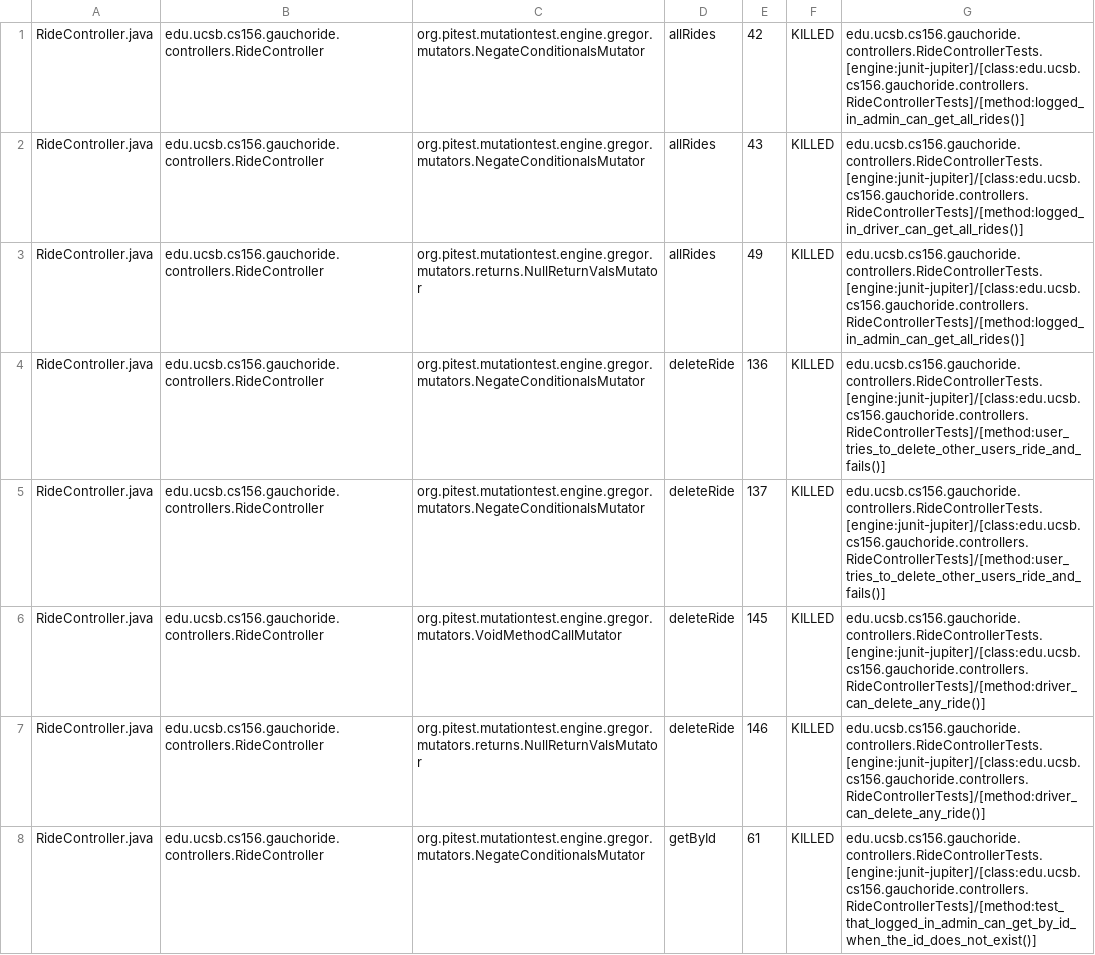
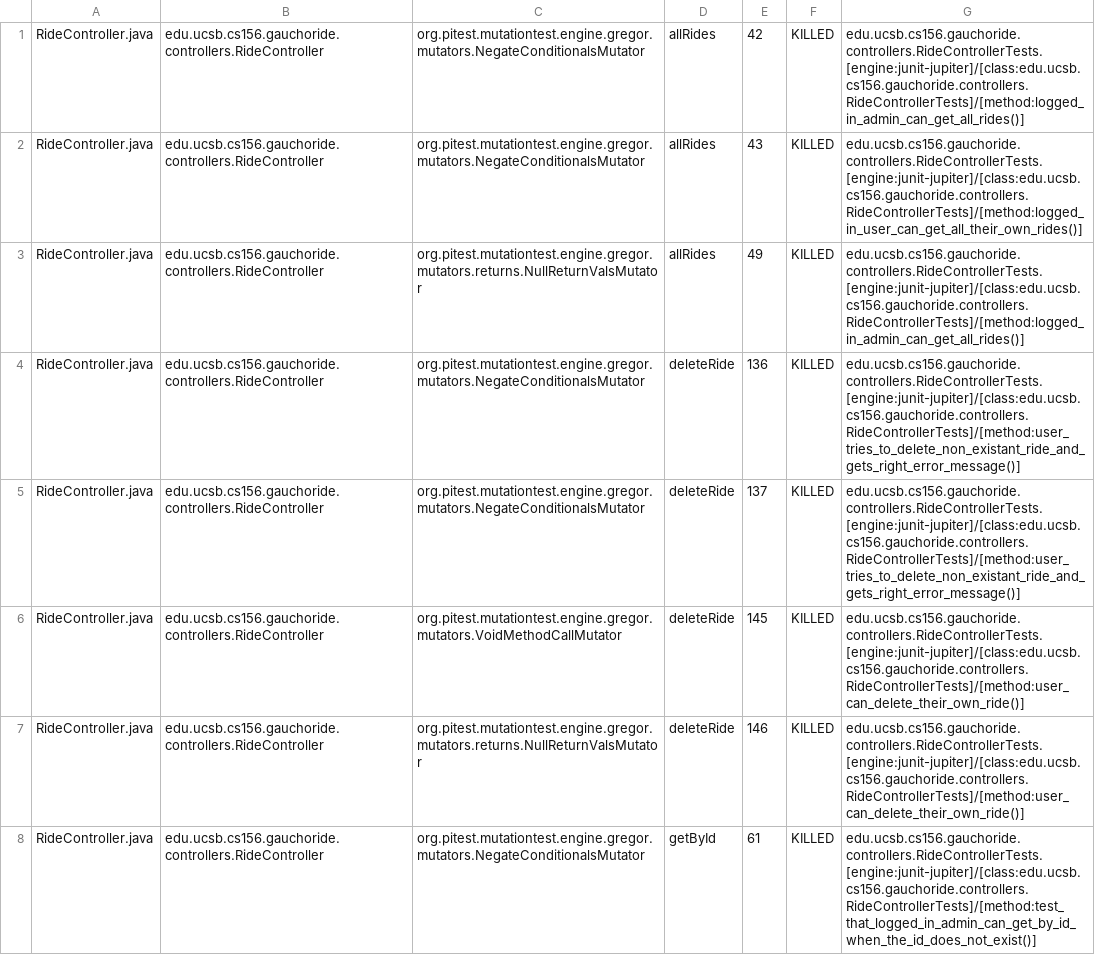
Before and after one commit to ucsb-cs156-w24/proj-gauchoride-w24-7pm-2, a CSV file: prs/40/pitest/mutations.csv, drawn as a sheet; only a part is shown; the diff covers the shown part only.

Commit message:
Deploying to gh-pages from @ ucsb-cs156-w24/proj-gauchoride-w24-7pm-2@67b147aa710b9c01ba10bab897d5553134e6b46d 🚀

```diff
--- a/prs/40/pitest/mutations.csv
+++ b/prs/40/pitest/mutations.csv
@@ -1,8 +1,8 @@
 RideController.java,edu.ucsb.cs156.gauchoride.controllers.RideController,org.pitest.mutationtest.engine.gregor.mutators.NegateConditionalsMutator,allRides,42,KILLED,edu.ucsb.cs156.gauchoride.controllers.RideControllerTests.[engine:junit-jupiter]/[class:edu.ucsb.cs156.gauchoride.controllers.RideControllerTests]/[method:logged_in_admin_can_get_all_rides()]
-RideController.java,edu.ucsb.cs156.gauchoride.controllers.RideController,org.pitest.mutationtest.engine.gregor.mutators.NegateConditionalsMutator,allRides,43,KILLED,edu.ucsb.cs156.gauchoride.controllers.RideControllerTests.[engine:junit-jupiter]/[class:edu.ucsb.cs156.gauchoride.controllers.RideControllerTests]/[method:logged_in_driver_can_get_all_rides()]
+RideController.java,edu.ucsb.cs156.gauchoride.controllers.RideController,org.pitest.mutationtest.engine.gregor.mutators.NegateConditionalsMutator,allRides,43,KILLED,edu.ucsb.cs156.gauchoride.controllers.RideControllerTests.[engine:junit-jupiter]/[class:edu.ucsb.cs156.gauchoride.controllers.RideControllerTests]/[method:logged_in_user_can_get_all_their_own_rides()]
 RideController.java,edu.ucsb.cs156.gauchoride.controllers.RideController,org.pitest.mutationtest.engine.gregor.mutators.returns.NullReturnValsMutator,allRides,49,KILLED,edu.ucsb.cs156.gauchoride.controllers.RideControllerTests.[engine:junit-jupiter]/[class:edu.ucsb.cs156.gauchoride.controllers.RideControllerTests]/[method:logged_in_admin_can_get_all_rides()]
-RideController.java,edu.ucsb.cs156.gauchoride.controllers.RideController,org.pitest.mutationtest.engine.gregor.mutators.NegateConditionalsMutator,deleteRide,136,KILLED,edu.ucsb.cs156.gauchoride.controllers.RideControllerTests.[engine:junit-jupiter]/[class:edu.ucsb.cs156.gauchoride.controllers.RideControllerTests]/[method:user_tries_to_delete_other_users_ride_and_fails()]
-RideController.java,edu.ucsb.cs156.gauchoride.controllers.RideController,org.pitest.mutationtest.engine.gregor.mutators.NegateConditionalsMutator,deleteRide,137,KILLED,edu.ucsb.cs156.gauchoride.controllers.RideControllerTests.[engine:junit-jupiter]/[class:edu.ucsb.cs156.gauchoride.controllers.RideControllerTests]/[method:user_tries_to_delete_other_users_ride_and_fails()]
-RideController.java,edu.ucsb.cs156.gauchoride.controllers.RideController,org.pitest.mutationtest.engine.gregor.mutators.VoidMethodCallMutator,deleteRide,145,KILLED,edu.ucsb.cs156.gauchoride.controllers.RideControllerTests.[engine:junit-jupiter]/[class:edu.ucsb.cs156.gauchoride.controllers.RideControllerTests]/[method:driver_can_delete_any_ride()]
-RideController.java,edu.ucsb.cs156.gauchoride.controllers.RideController,org.pitest.mutationtest.engine.gregor.mutators.returns.NullReturnValsMutator,deleteRide,146,KILLED,edu.ucsb.cs156.gauchoride.controllers.RideControllerTests.[engine:junit-jupiter]/[class:edu.ucsb.cs156.gauchoride.controllers.RideControllerTests]/[method:driver_can_delete_any_ride()]
+RideController.java,edu.ucsb.cs156.gauchoride.controllers.RideController,org.pitest.mutationtest.engine.gregor.mutators.NegateConditionalsMutator,deleteRide,136,KILLED,edu.ucsb.cs156.gauchoride.controllers.RideControllerTests.[engine:junit-jupiter]/[class:edu.ucsb.cs156.gauchoride.controllers.RideControllerTests]/[method:user_tries_to_delete_non_existant_ride_and_gets_right_error_message()]
+RideController.java,edu.ucsb.cs156.gauchoride.controllers.RideController,org.pitest.mutationtest.engine.gregor.mutators.NegateConditionalsMutator,deleteRide,137,KILLED,edu.ucsb.cs156.gauchoride.controllers.RideControllerTests.[engine:junit-jupiter]/[class:edu.ucsb.cs156.gauchoride.controllers.RideControllerTests]/[method:user_tries_to_delete_non_existant_ride_and_gets_right_error_message()]
+RideController.java,edu.ucsb.cs156.gauchoride.controllers.RideController,org.pitest.mutationtest.engine.gregor.mutators.VoidMethodCallMutator,deleteRide,145,KILLED,edu.ucsb.cs156.gauchoride.controllers.RideControllerTests.[engine:junit-jupiter]/[class:edu.ucsb.cs156.gauchoride.controllers.RideControllerTests]/[method:user_can_delete_their_own_ride()]
+RideController.java,edu.ucsb.cs156.gauchoride.controllers.RideController,org.pitest.mutationtest.engine.gregor.mutators.returns.NullReturnValsMutator,deleteRide,146,KILLED,edu.ucsb.cs156.gauchoride.controllers.RideControllerTests.[engine:junit-jupiter]/[class:edu.ucsb.cs156.gauchoride.controllers.RideControllerTests]/[method:user_can_delete_their_own_ride()]
 RideController.java,edu.ucsb.cs156.gauchoride.controllers.RideController,org.pitest.mutationtest.engine.gregor.mutators.NegateConditionalsMutator,getById,61,KILLED,edu.ucsb.cs156.gauchoride.controllers.RideControllerTests.[engine:junit-jupiter]/[class:edu.ucsb.cs156.gauchoride.controllers.RideControllerTests]/[method:test_that_logged_in_admin_can_get_by_id_when_the_id_does_not_exist()]
```
Also changed, not shown: 23 edited cells elsewhere in this file, 16 other files.
